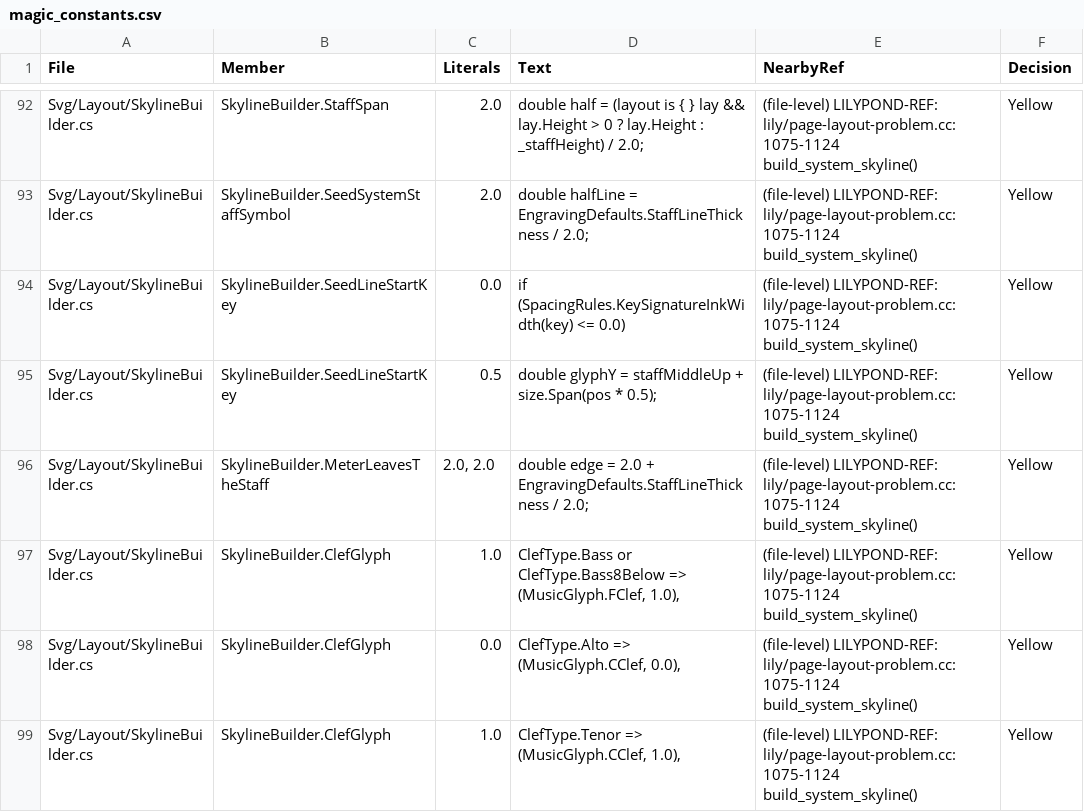
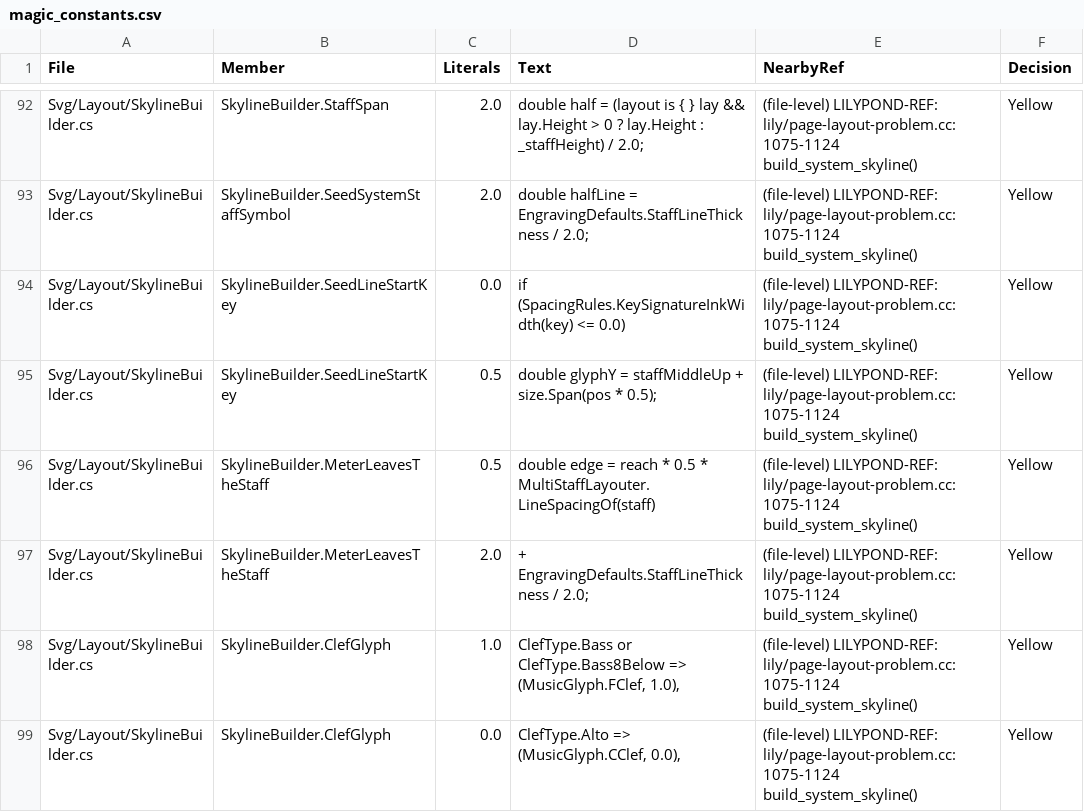
Before and after one commit to yotsuda/LilySharp, a CSV file: audit/magic_constants.csv, drawn as a sheet; only a part is shown, gaps mark what is left out; the shorter side is filled out with more unchanged rows.

Commit message:
smufl: the meter's skyline seed reaches every staff that engraves one, and the line end's courtesy
The rest of d52cd4a76 (owner: "残りも直して"). SeedMeter covered a five-line notation staff's
line-start meter and a change; now also:

- a TAB that engraves the meter (not `as numbers`): its meter hangs off the tab's centre, so
  Petaluma's 4 (3.92 under it) leaves a six-string tab's strings (3.75);
- a staff of any LINE COUNT: the gate (MeterLeavesTheStaff) reads the staff's own outer lines
  (MultiStaffLayouter.LinePositionsOf x LineSpacingOf) instead of a five-line +-2;
- the END-OF-LINE COURTESY meter (SeedLineEndMeter): SharedRenderer.LineEndMeter gives the meter
  and its x, and LineEndMeterX is now the one home the three drawings (notation, tab, row grid)
  and the seed read.

Whole-corpus SVG sweep 1199 / 0 differ against d52cd4a76. ⚠️ A notation staff of any line count
seeds the nominal five-line band (+-2.05, SeedStaffSymbol through StaffHeightOf), so an Emmentaler
meter on a one-line staff is seeded and changes nothing — whether that band should be the one
line LilyPond's StaffSymbol is, is a separate question, left open.

MeterSkylineTests (3: one-line staff, tab, line-end courtesy, each read with and without the
score); restoring the old gate and dropping the line-end seed reddens all three.

```diff
--- a/audit/magic_constants.csv
+++ b/audit/magic_constants.csv
@@ -95,3 +95,4 @@
 "Svg/Layout/SkylineBuilder.cs","SkylineBuilder.SeedLineStartKey","0.5","double glyphY = staffMiddleUp + size.Span(pos * 0.5);","(file-level) LILYPOND-REF: lily/page-layout-problem.cc:1075-1124 build_system_skyline()","Yellow"
-"Svg/Layout/SkylineBuilder.cs","SkylineBuilder.MeterLeavesTheStaff","2.0, 2.0","double edge = 2.0 + EngravingDefaults.StaffLineThickness / 2.0;","(file-level) LILYPOND-REF: lily/page-layout-problem.cc:1075-1124 build_system_skyline()","Yellow"
+"Svg/Layout/SkylineBuilder.cs","SkylineBuilder.MeterLeavesTheStaff","0.5","double edge = reach * 0.5 * MultiStaffLayouter.LineSpacingOf(staff)","(file-level) LILYPOND-REF: lily/page-layout-problem.cc:1075-1124 build_system_skyline()","Yellow"
+"Svg/Layout/SkylineBuilder.cs","SkylineBuilder.MeterLeavesTheStaff","2.0","+ EngravingDefaults.StaffLineThickness / 2.0;","(file-level) LILYPOND-REF: lily/page-layout-problem.cc:1075-1124 build_system_skyline()","Yellow"
 "Svg/Layout/SkylineBuilder.cs","SkylineBuilder.ClefGlyph","1.0","ClefType.Bass or ClefType.Bass8Below => (MusicGlyph.FClef, 1.0),","(file-level) LILYPOND-REF: lily/page-layout-problem.cc:1075-1124 build_system_skyline()","Yellow"
```
Also changed, not shown: 5 other files.
